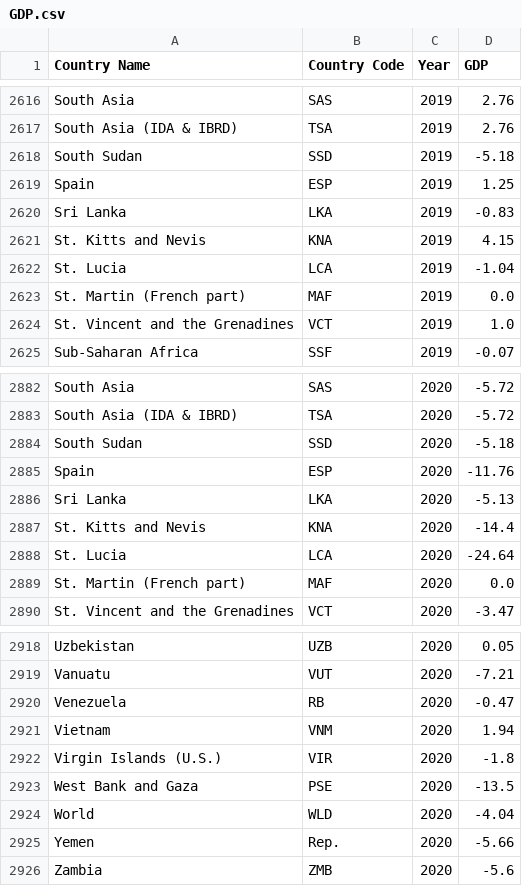
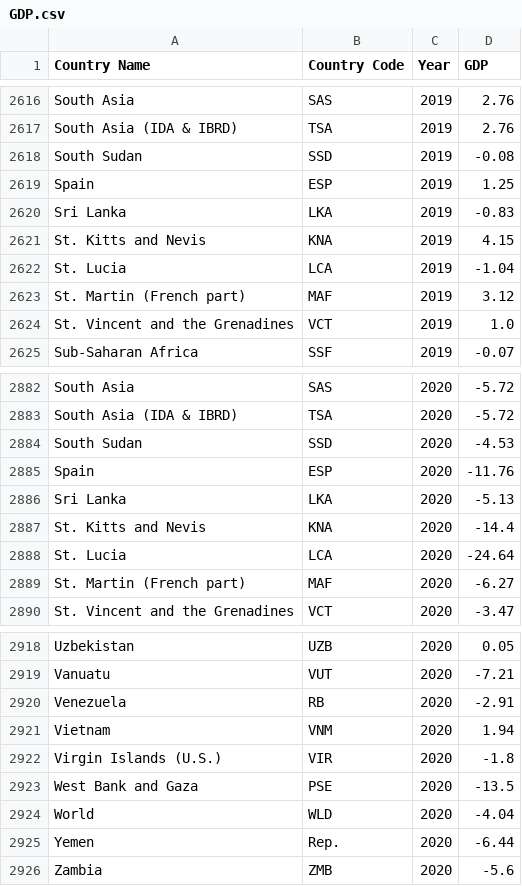
Before and after one commit to vihaveman/Breaking_Barriers, a CSV file: resources/Violetta_to_Clean/Cleaned_Data/GDP.csv, drawn as a sheet; only a part is shown, gaps mark what is left out; the diff covers the shown part only.

```diff
--- a/resources/Violetta_to_Clean/Cleaned_Data/GDP.csv
+++ b/resources/Violetta_to_Clean/Cleaned_Data/GDP.csv
@@ -2617,3 +2617,3 @@ South Asia,SAS,2019,2.76
 South Asia (IDA & IBRD),TSA,2019,2.76
-South Sudan,SSD,2019,-5.18
+South Sudan,SSD,2019,-0.08
 Spain,ESP,2019,1.25
@@ -2622,3 +2622,3 @@ St. Kitts and Nevis,KNA,2019,4.15
 St. Lucia,LCA,2019,-1.04
-St. Martin (French part),MAF,2019,0.0
+St. Martin (French part),MAF,2019,3.12
 St. Vincent and the Grenadines,VCT,2019,1.0
@@ -2883,3 +2883,3 @@ South Asia,SAS,2020,-5.72
 South Asia (IDA & IBRD),TSA,2020,-5.72
-South Sudan,SSD,2020,-5.18
+South Sudan,SSD,2020,-4.53
 Spain,ESP,2020,-11.76
@@ -2888,3 +2888,3 @@ St. Kitts and Nevis,KNA,2020,-14.4
 St. Lucia,LCA,2020,-24.64
-St. Martin (French part),MAF,2020,0.0
+St. Martin (French part),MAF,2020,-6.27
 St. Vincent and the Grenadines,VCT,2020,-3.47
@@ -2919,3 +2919,3 @@ Uzbekistan,UZB,2020,0.05
 Vanuatu,VUT,2020,-7.21
-Venezuela, RB,2020,-0.47
+Venezuela, RB,2020,-2.91
 Vietnam,VNM,2020,1.94
@@ -2924,3 +2924,3 @@ West Bank and Gaza,PSE,2020,-13.5
 World,WLD,2020,-4.04
-Yemen, Rep.,2020,-5.66
+Yemen, Rep.,2020,-6.44
 Zambia,ZMB,2020,-5.6
```
Also changed, not shown: 106 edited cells elsewhere in this file.
